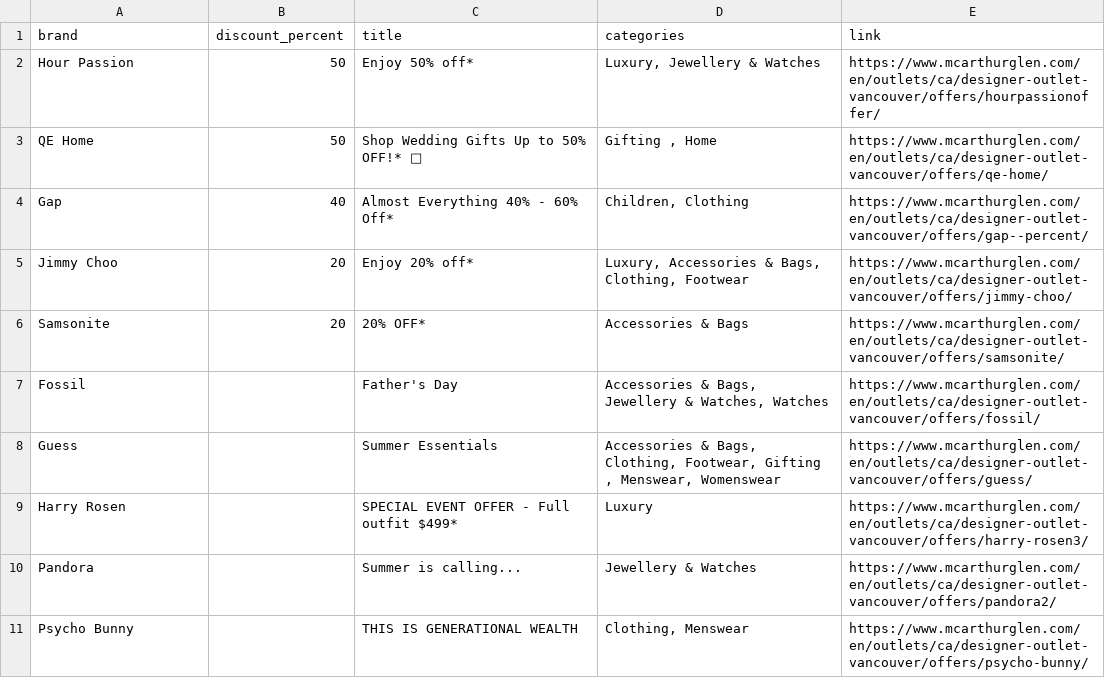
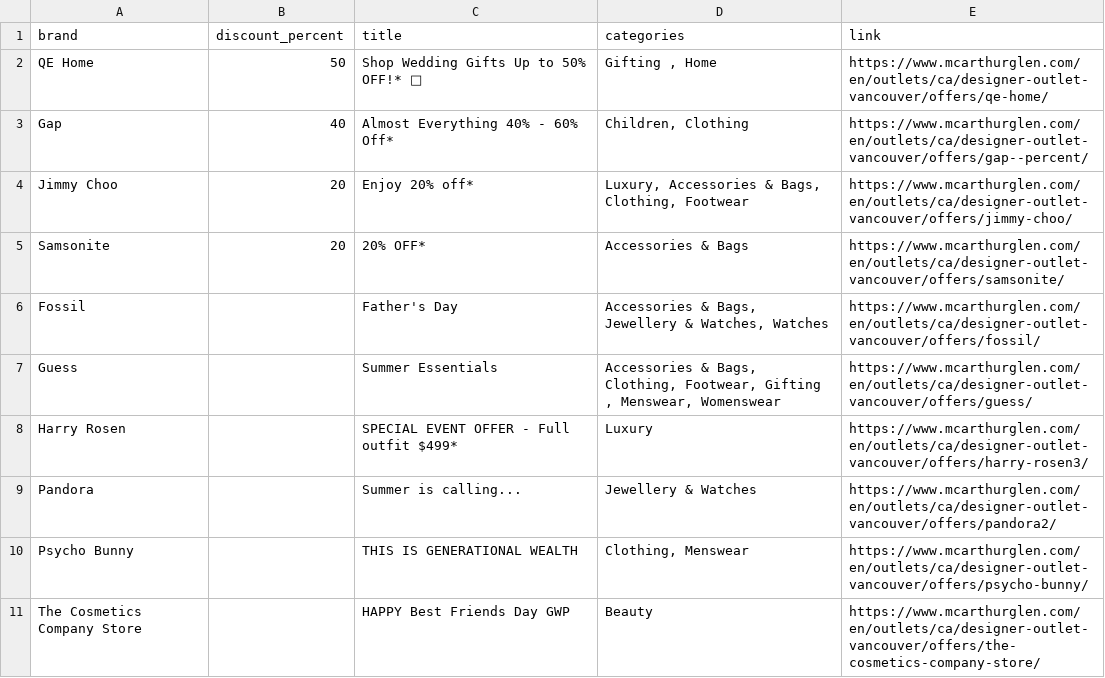
Before and after one commit to zhapte/offer-scrape, a CSV file: offers_latest.csv, drawn as a sheet.

```diff
--- a/offers_latest.csv
+++ b/offers_latest.csv
@@ -1,3 +1,2 @@
 brand,discount_percent,title,categories,link
-Hour Passion,50,Enjoy 50% off*,"Luxury, Jewellery & Watches",https://www.mcarthurglen.com/en/outlets/ca/designer-outlet-vancouver/offers/hourpassionoffer/
 QE Home,50,Shop Wedding Gifts Up to 50% OFF!* 💍,"Gifting , Home",https://www.mcarthurglen.com/en/outlets/ca/designer-outlet-vancouver/offers/qe-home/
@@ -11 +10,2 @@ Pandora,,Summer is calling...,Jewellery & Watches,https://www.mcarthurglen.com/e
 Psycho Bunny,,THIS IS GENERATIONAL WEALTH,"Clothing, Menswear",https://www.mcarthurglen.com/en/outlets/ca/designer-outlet-vancouver/offers/psycho-bunny/
+The Cosmetics Company Store,,HAPPY Best Friends Day GWP,Beauty,https://www.mcarthurglen.com/en/outlets/ca/designer-outlet-vancouver/offers/the-cosmetics-company-store/
```
Also changed, not shown: 2 other files.
